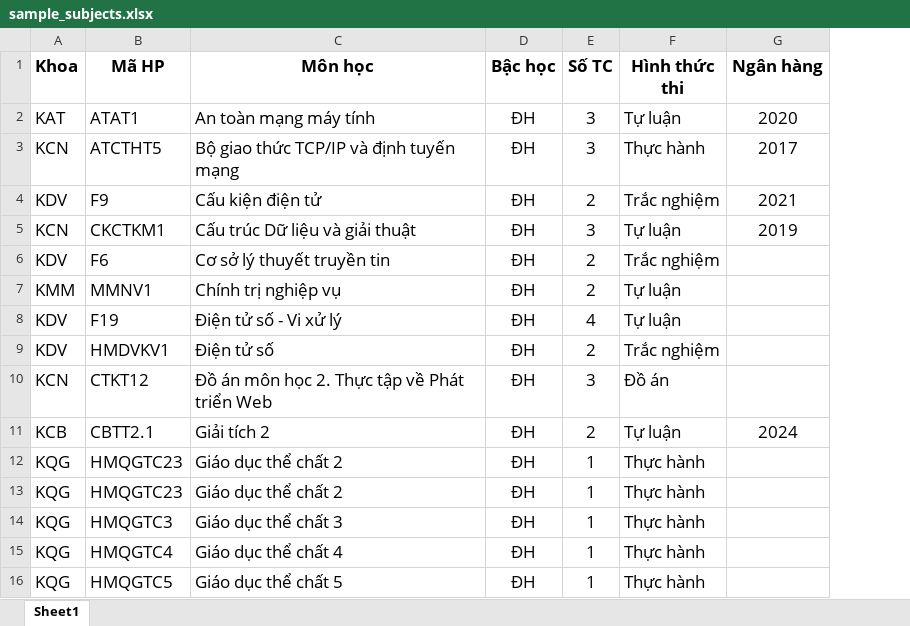
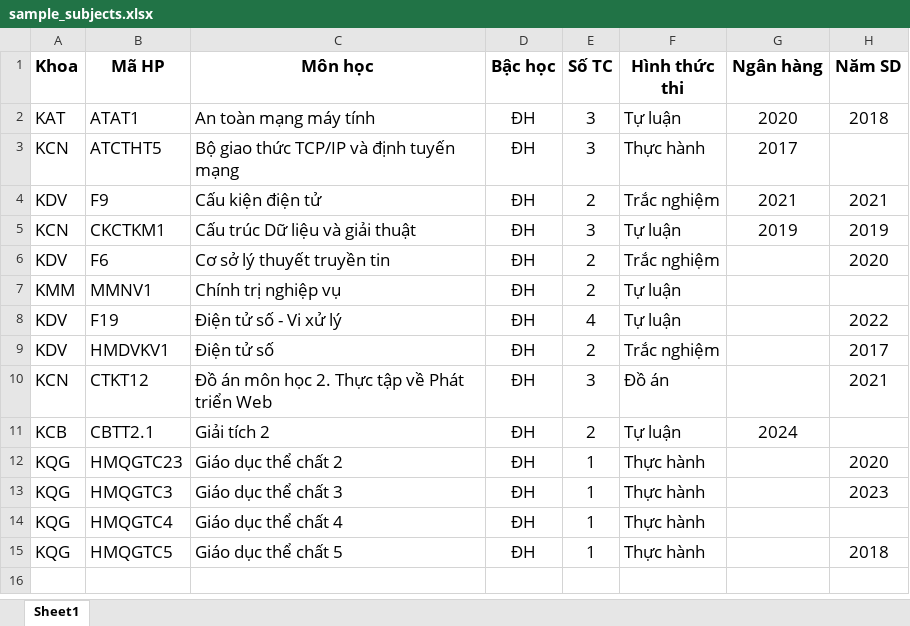
Before and after one commit to tavaba/eqa, an Excel workbook: media/com_eqa/xlsx/sample_subjects.xlsx, sheet Sheet1, drawn as a sheet; values as stored, in another font and other column widths than the file's, no borders; conditional formats not drawn; removed rows and columns are numbered as before the commit, all else as after; the diff names each change by its address in the sheet, - before the commit and + after, or states it on an @@ line.

```diff
--- a/media/com_eqa/xlsx/sample_subjects.xlsx (sheet Sheet1)
+++ b/media/com_eqa/xlsx/sample_subjects.xlsx (sheet Sheet1)
+column H (Năm SD), rows 2-15: 2018 |  | 2021 | 2019 | 2020 |  | 2022 | 2017 | 2021 |  | 2020 | 2023 |  | 2018
-row 13: KQG | HMQGTC23 | Giáo dục thể chất 2 | ĐH | 1 | Thực hành
```
Also changed, not shown: 8 other files.
